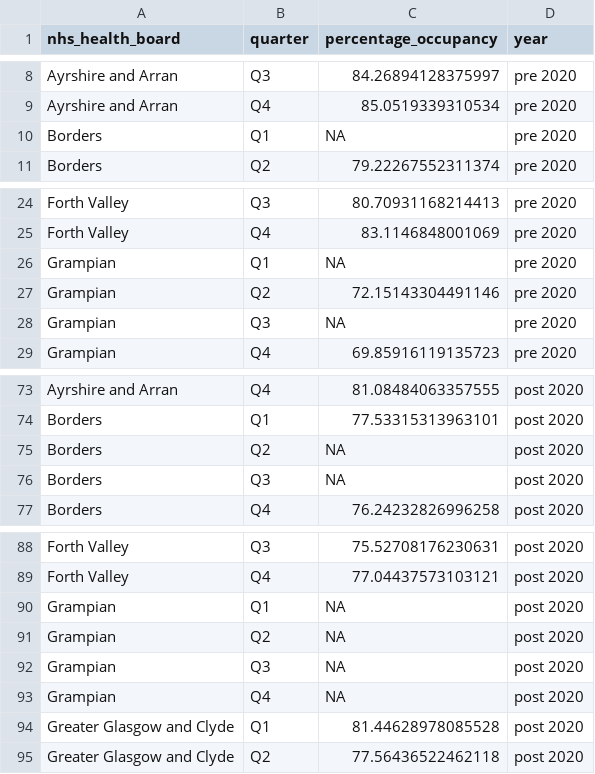
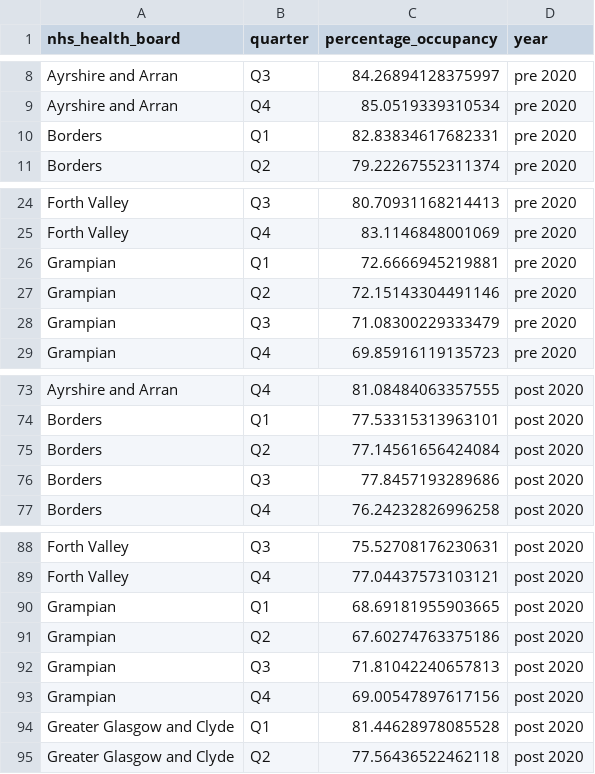
Before and after one commit to stenhousestuart/phs_dashboard_codeclan_project, a CSV file: app/clean_data/pre_post_2020_avg_occupancy.csv, drawn as a sheet; only a part is shown, gaps mark what is left out.

```diff
--- a/app/clean_data/pre_post_2020_avg_occupancy.csv
+++ b/app/clean_data/pre_post_2020_avg_occupancy.csv
@@ -9,3 +9,3 @@ Ayrshire and Arran,Q3,84.26894128375997,pre 2020
 Ayrshire and Arran,Q4,85.0519339310534,pre 2020
-Borders,Q1,NA,pre 2020
+Borders,Q1,82.83834617682331,pre 2020
 Borders,Q2,79.22267552311374,pre 2020
@@ -25,5 +25,5 @@ Forth Valley,Q3,80.70931168214413,pre 2020
 Forth Valley,Q4,83.1146848001069,pre 2020
-Grampian,Q1,NA,pre 2020
+Grampian,Q1,72.6666945219881,pre 2020
 Grampian,Q2,72.15143304491146,pre 2020
-Grampian,Q3,NA,pre 2020
+Grampian,Q3,71.08300229333479,pre 2020
 Grampian,Q4,69.85916119135723,pre 2020
@@ -74,4 +74,4 @@ Ayrshire and Arran,Q4,81.08484063357555,post 2020
 Borders,Q1,77.53315313963101,post 2020
-Borders,Q2,NA,post 2020
-Borders,Q3,NA,post 2020
+Borders,Q2,77.14561656424084,post 2020
+Borders,Q3,77.8457193289686,post 2020
 Borders,Q4,76.24232826996258,post 2020
@@ -89,6 +89,6 @@ Forth Valley,Q3,75.52708176230631,post 2020
 Forth Valley,Q4,77.04437573103121,post 2020
-Grampian,Q1,NA,post 2020
-Grampian,Q2,NA,post 2020
-Grampian,Q3,NA,post 2020
-Grampian,Q4,NA,post 2020
+Grampian,Q1,68.69181955903665,post 2020
+Grampian,Q2,67.60274763375186,post 2020
+Grampian,Q3,71.81042240657813,post 2020
+Grampian,Q4,69.00547897617156,post 2020
 Greater Glasgow and Clyde,Q1,81.44628978085528,post 2020
```
Also changed, not shown: 6 other files.
